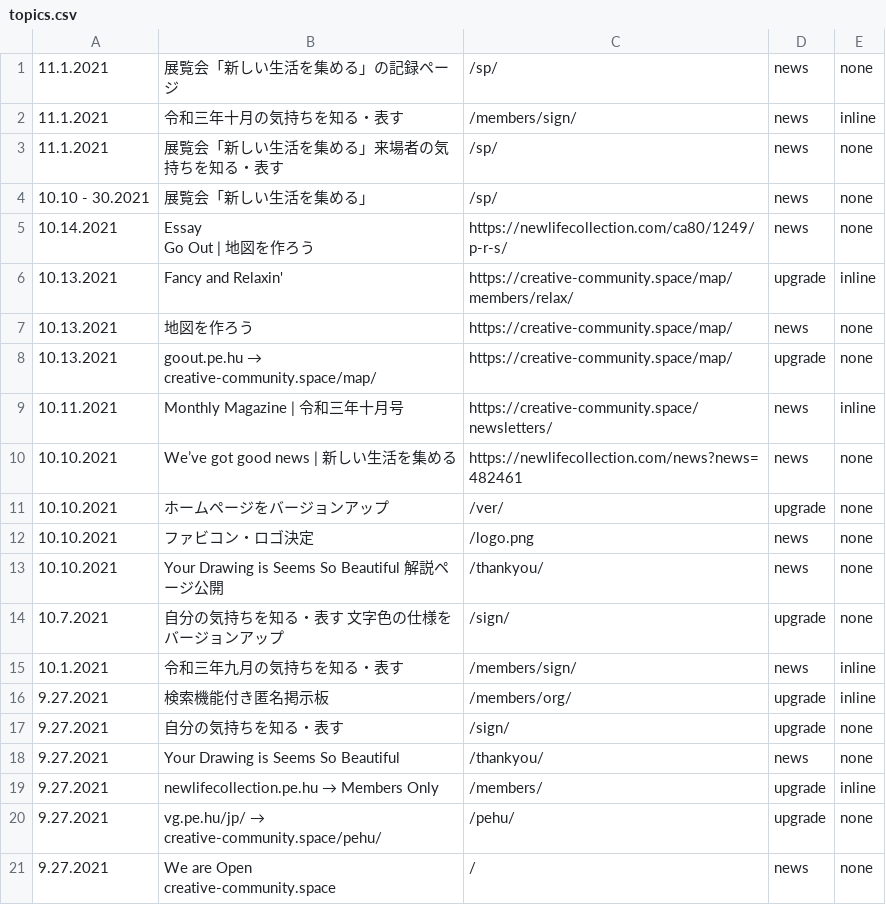
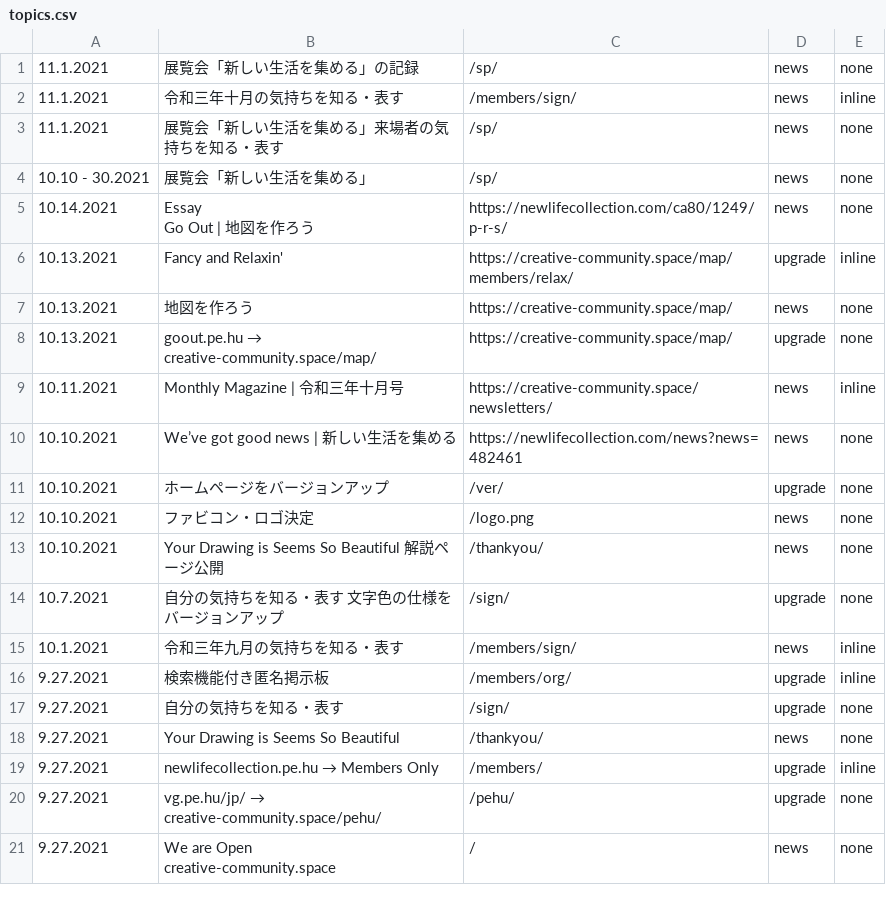
Before and after one commit to creative-community-pehu/index, a CSV file: ver/topics.csv, drawn as a sheet.

Commit message:
Update topics.csv

```diff
--- a/ver/topics.csv
+++ b/ver/topics.csv
@@ -1,2 +1,2 @@
-11.1.2021 ,"展覧会「新しい生活を集める」の記録ページ","/sp/",news,none
+11.1.2021 ,"展覧会「新しい生活を集める」の記録","/sp/",news,none
 11.1.2021 ,"令和三年十月の気持ちを知る・表す","/members/sign/",news,inline
```
